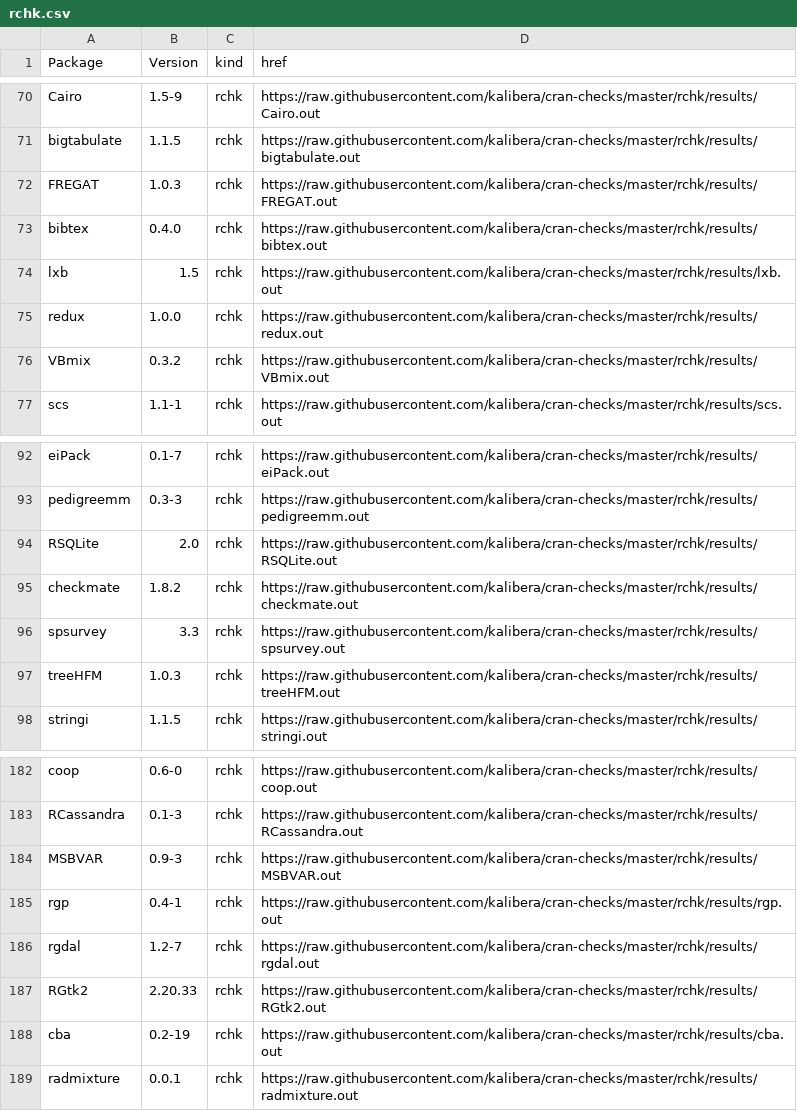
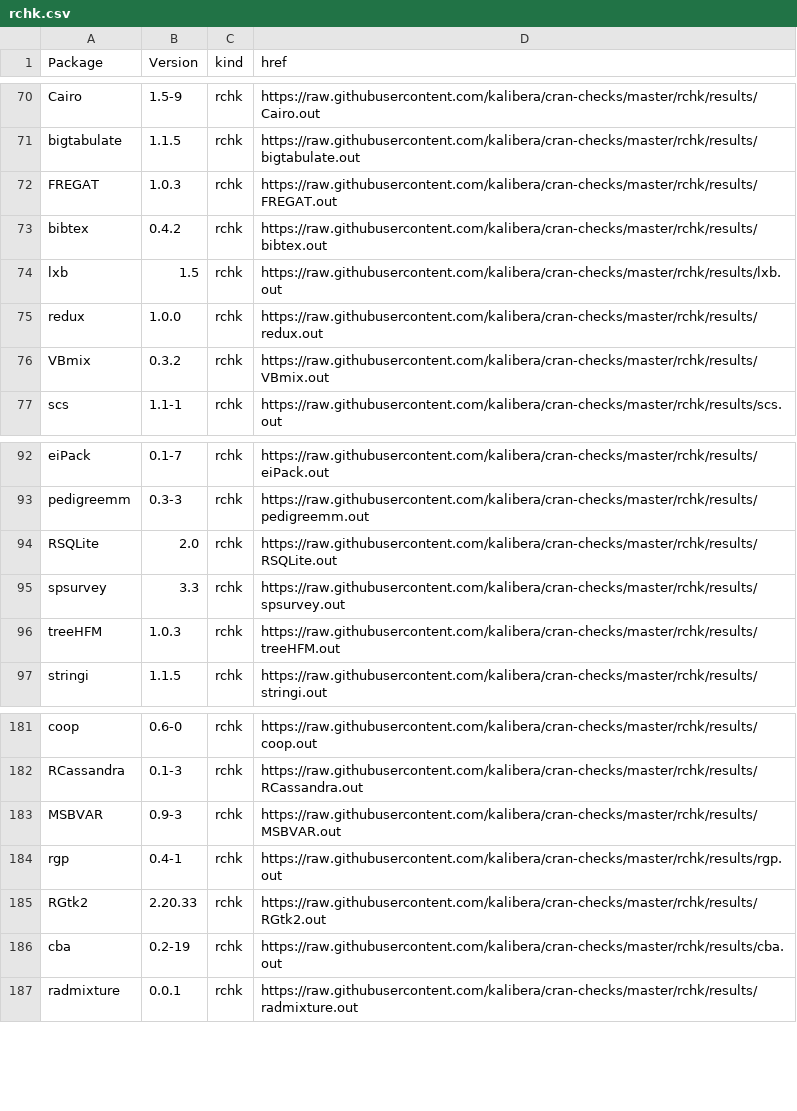
Before and after one commit to kalibera/cran-checks, a CSV file: rchk/rchk.csv, drawn as a sheet; only a part is shown, gaps mark what is left out.

Commit message:
Updated results.

```diff
--- a/rchk/rchk.csv
+++ b/rchk/rchk.csv
@@ -72,3 +72,3 @@ bigtabulate,1.1.5,rchk,https://raw.githubusercontent.com/kalibera/cran-checks/ma
 FREGAT,1.0.3,rchk,https://raw.githubusercontent.com/kalibera/cran-checks/master/rchk/results/FREGAT.out
-bibtex,0.4.0,rchk,https://raw.githubusercontent.com/kalibera/cran-checks/master/rchk/results/bibtex.out
+bibtex,0.4.2,rchk,https://raw.githubusercontent.com/kalibera/cran-checks/master/rchk/results/bibtex.out
 lxb,1.5,rchk,https://raw.githubusercontent.com/kalibera/cran-checks/master/rchk/results/lxb.out
@@ -94,3 +94,2 @@ pedigreemm,0.3-3,rchk,https://raw.githubusercontent.com/kalibera/cran-checks/mas
 RSQLite,2.0,rchk,https://raw.githubusercontent.com/kalibera/cran-checks/master/rchk/results/RSQLite.out
-checkmate,1.8.2,rchk,https://raw.githubusercontent.com/kalibera/cran-checks/master/rchk/results/checkmate.out
 spsurvey,3.3,rchk,https://raw.githubusercontent.com/kalibera/cran-checks/master/rchk/results/spsurvey.out
@@ -185,3 +184,2 @@ MSBVAR,0.9-3,rchk,https://raw.githubusercontent.com/kalibera/cran-checks/master/
 rgp,0.4-1,rchk,https://raw.githubusercontent.com/kalibera/cran-checks/master/rchk/results/rgp.out
-rgdal,1.2-7,rchk,https://raw.githubusercontent.com/kalibera/cran-checks/master/rchk/results/rgdal.out
 RGtk2,2.20.33,rchk,https://raw.githubusercontent.com/kalibera/cran-checks/master/rchk/results/RGtk2.out
```
Also changed, not shown: 1 other file.
